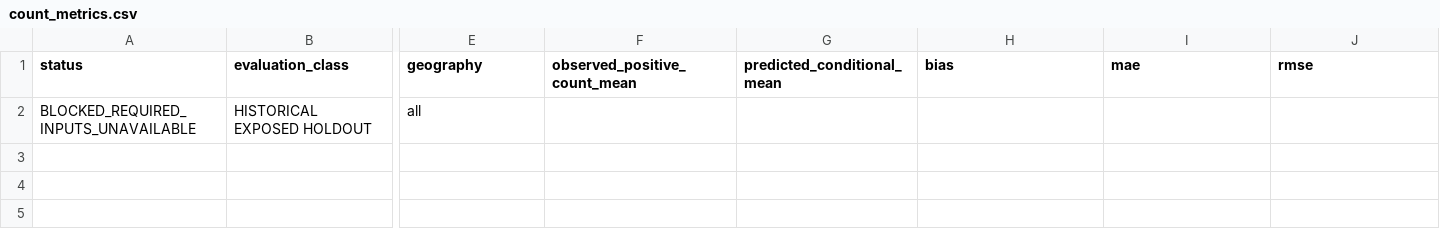
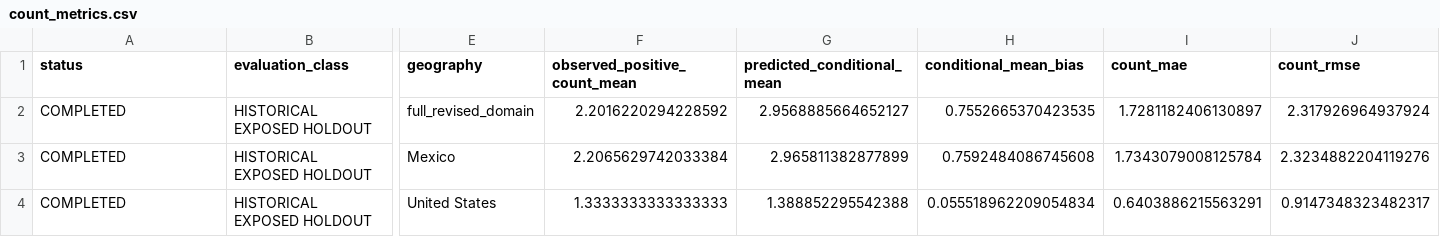
Before and after one commit to geoepi/hominivorax-ml, a CSV file: analysis/structured_a3_evaluation/results/count_metrics.csv, drawn as a sheet; only a part is shown, gaps mark what is left out; removed rows and columns are numbered as before the commit, all else as after; rows hold the shown columns only; the diff names each change by its address in the sheet, - before the commit and + after, or states it on an @@ line.

```diff
--- a/analysis/structured_a3_evaluation/results/count_metrics.csv
+++ b/analysis/structured_a3_evaluation/results/count_metrics.csv
-H1: bias
+H1: conditional_mean_bias
-I1: mae
+I1: count_mae
-J1: rmse
+J1: count_rmse
-row 2: BLOCKED_REQUIRED_INPUTS_UNAVAILABLE | HISTORICAL EXPOSED HOLDOUT | all
+row 2: COMPLETED | HISTORICAL EXPOSED HOLDOUT | full_revised_domain | 2.2016220294228592 | 2.9568885664652127 | 0.7552665370423535 | 1.7281182406130897 | 2.317926964937924
+row 3: COMPLETED | HISTORICAL EXPOSED HOLDOUT | Mexico | 2.2065629742033384 | 2.965811382877899 | 0.7592484086745608 | 1.7343079008125784 | 2.3234882204119276
+row 4: COMPLETED | HISTORICAL EXPOSED HOLDOUT | United States | 1.3333333333333333 | 1.388852295542388 | 0.055518962209054834 | 0.6403886215563291 | 0.9147348323482317
```
Also changed, not shown: analysis/structured_a3_evaluation/results/calibration_metrics.csv, analysis/structured_a3_evaluation/results/evaluation_period_provenance.csv, 17 other files.
